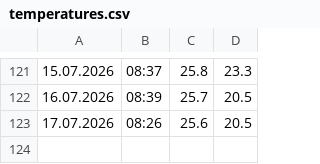
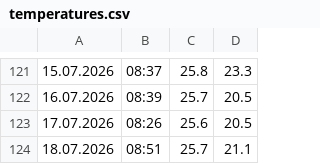
Before and after one commit to gilzh/HowCold, a CSV file: temperatures.csv, drawn as a sheet; only a part is shown, gaps mark what is left out.

Commit message:
Daily HowCold update - 2026-07-18

```diff
--- a/temperatures.csv
+++ b/temperatures.csv
@@ -123 +123,2 @@
 17.07.2026,08:26,25.6,20.5
+18.07.2026,08:51,25.7,21.1
```
